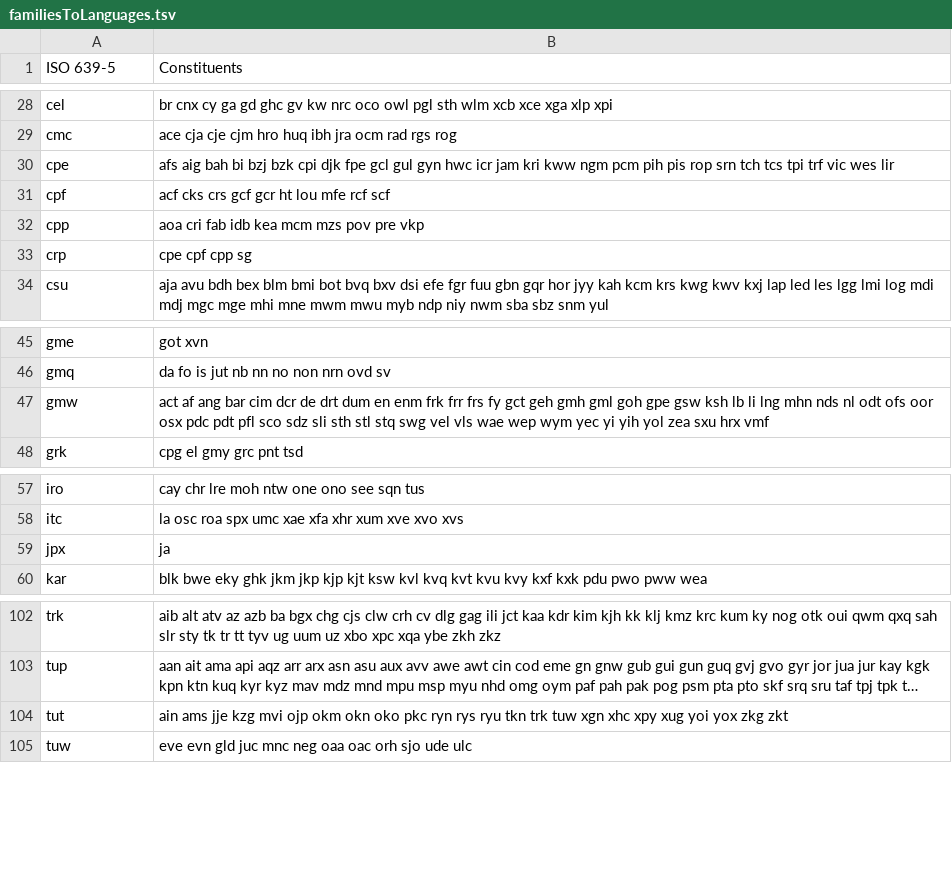
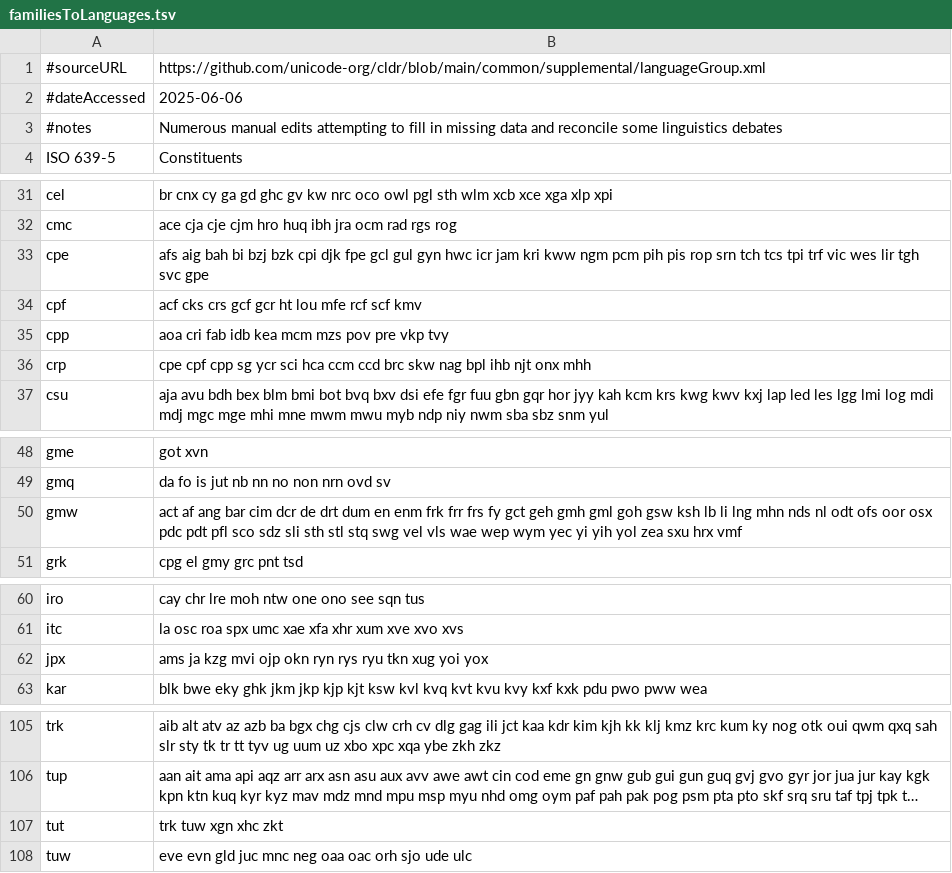
Before and after one commit to conradarcturus/lang-metadata, a TSV file: public/data/iso/familiesToLanguages.tsv, drawn as a sheet; only a part is shown, gaps mark what is left out; long unchanged cells end in …; addresses are those after the commit; the diff names each change by its address in the sheet, - before the commit and + after, or states it on an @@ line.

Commit message:
Hierarchy: Add viewing options and update some language families
I'm preparing a report to IANA on oddities in language families and while I was collecting data I saw a few opportunities to fix the data and add visual display toggles.

|View|Before|After|After(Toggled)
|--|--|--
|[French languages](https://translation-commons.github.io/lang-nav/?view=Hierarchy&languageSchema=ISO&searchBy=English+Name&searchString=French)
|[Altaic languages](https://translation-commons.github.io/lang-nav/?view=Hierarchy&languageSchema=ISO&searchString=altaic)
|[Japanese languages](https://translation-commons.github.io/lang-nav/?view=Hierarchy&languageSchema=ISO&searchString=Japanese)

```diff
--- a/public/data/iso/familiesToLanguages.tsv
+++ b/public/data/iso/familiesToLanguages.tsv
+row 1: #sourceURL | https://github.com/unicode-org/cldr/blob/main/common/supplemental/languageGroup.xml
+row 2: #dateAccessed | 2025-06-06
+row 3: #notes | Numerous manual edits attempting to fill in missing data and reconcile some linguistics debates
-B33: …wes lir
+B33: …wes lir tgh svc gpe
-B34: acf cks crs gcf gcr ht lou mfe rcf scf
+B34: acf cks crs gcf gcr ht lou mfe rcf scf kmv
-B35: aoa cri fab idb kea mcm mzs pov pre vkp
+B35: aoa cri fab idb kea mcm mzs pov pre vkp tvy
-B36: cpe cpf cpp sg
+B36: cpe cpf cpp sg ycr sci hca ccm ccd brc skw nag bpl ihb njt onx mhh
-B50: …gml goh gpe gsw ksh…
+B50: …gml goh gsw ksh…
-B62: ja
+B62: ams ja kzg mvi ojp okn ryn rys ryu tkn xug yoi yox
-B107: ain ams jje kzg mvi ojp okm okn oko pkc ryn rys ryu tkn trk tuw xgn xhc xpy xug yoi yox zkg zkt
+B107: trk tuw xgn xhc zkt
```
Also changed, not shown: public/data/iso/families639-5.tsv, 6 other files.
